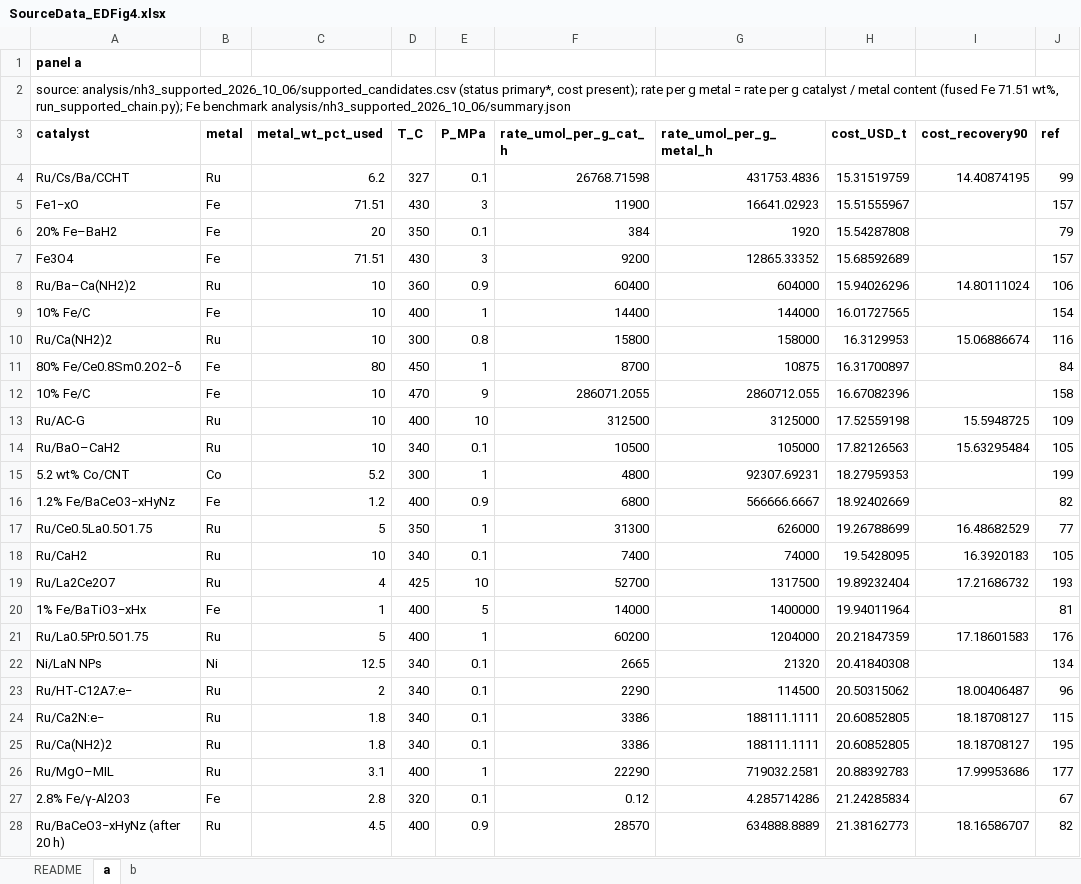
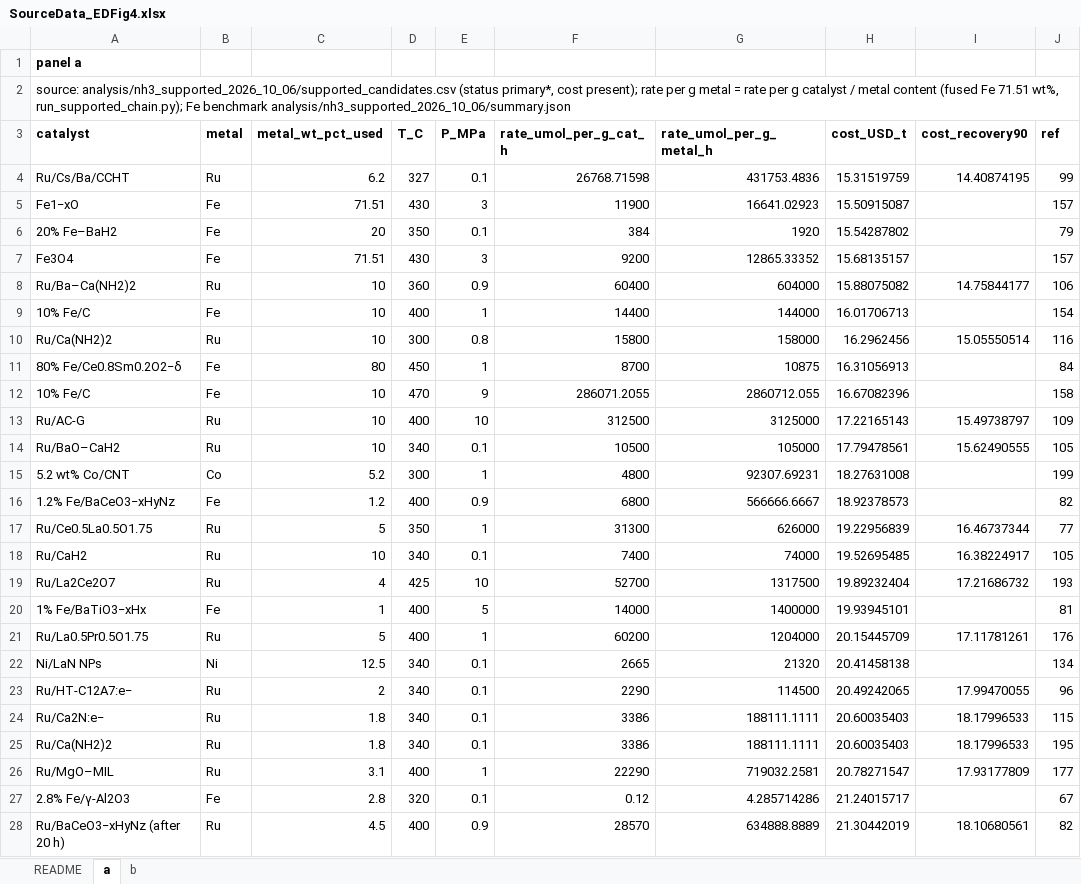
Before and after one commit to stloendays/Catalyst-Essay, an Excel workbook: source_data/SourceData_EDFig4.xlsx, sheet a, drawn as a sheet; only a part is shown; values as stored, in another font and other column widths than the file's, no borders; the diff covers the shown part only; the diff names each change by its address in the sheet, - before the commit and + after, or states it on an @@ line.

```diff
--- a/source_data/SourceData_EDFig4.xlsx (sheet a)
+++ b/source_data/SourceData_EDFig4.xlsx (sheet a)
-H5 (cost_USD_t): 15.51555967
+H5 (cost_USD_t): 15.50915087
-H6 (cost_USD_t): 15.54287808
+H6 (cost_USD_t): 15.54287802
-H7 (cost_USD_t): 15.68592689
+H7 (cost_USD_t): 15.68135157
-H8 (cost_USD_t): 15.94026296
+H8 (cost_USD_t): 15.88075082
-I8 (cost_recovery90): 14.80111024
+I8 (cost_recovery90): 14.75844177
-H9 (cost_USD_t): 16.01727565
+H9 (cost_USD_t): 16.01706713
-H10 (cost_USD_t): 16.3129953
+H10 (cost_USD_t): 16.2962456
-I10 (cost_recovery90): 15.06886674
+I10 (cost_recovery90): 15.05550514
-H11 (cost_USD_t): 16.31700897
+H11 (cost_USD_t): 16.31056913
-H13 (cost_USD_t): 17.52559198
+H13 (cost_USD_t): 17.22165143
-I13 (cost_recovery90): 15.5948725
+I13 (cost_recovery90): 15.49738797
-H14 (cost_USD_t): 17.82126563
+H14 (cost_USD_t): 17.79478561
-I14 (cost_recovery90): 15.63295484
+I14 (cost_recovery90): 15.62490555
-H15 (cost_USD_t): 18.27959353
+H15 (cost_USD_t): 18.27631008
-H16 (cost_USD_t): 18.92402669
+H16 (cost_USD_t): 18.92378573
-H17 (cost_USD_t): 19.26788699
+H17 (cost_USD_t): 19.22956839
-I17 (cost_recovery90): 16.48682529
+I17 (cost_recovery90): 16.46737344
-H18 (cost_USD_t): 19.5428095
+H18 (cost_USD_t): 19.52695485
-I18 (cost_recovery90): 16.3920183
+I18 (cost_recovery90): 16.38224917
-H20 (cost_USD_t): 19.94011964
+H20 (cost_USD_t): 19.93945101
-H21 (cost_USD_t): 20.21847359
+H21 (cost_USD_t): 20.15445709
-I21 (cost_recovery90): 17.18601583
+I21 (cost_recovery90): 17.11781261
-H22 (cost_USD_t): 20.41840308
+H22 (cost_USD_t): 20.41458138
-H23 (cost_USD_t): 20.50315062
+H23 (cost_USD_t): 20.49242065
-I23 (cost_recovery90): 18.00406487
+I23 (cost_recovery90): 17.99470055
-H24:H25 (cost_USD_t): 20.60852805
+H24:H25 (cost_USD_t): 20.60035403
-I24:I25 (cost_recovery90): 18.18708127
+I24:I25 (cost_recovery90): 18.17996533
-H26 (cost_USD_t): 20.88392783
+H26 (cost_USD_t): 20.78271547
-I26 (cost_recovery90): 17.99953686
+I26 (cost_recovery90): 17.93177809
-H27 (cost_USD_t): 21.24285834
+H27 (cost_USD_t): 21.24015717
-H28 (cost_USD_t): 21.38162773
+H28 (cost_USD_t): 21.30442019
-I28 (cost_recovery90): 18.16586707
+I28 (cost_recovery90): 18.10680561
```
Also changed, not shown: 3 added rows, 3 removed rows and 85 edited cells elsewhere in this sheet, sheet b, source_data/SourceData_EDFig5.xlsx, source_data/SourceData_Fig2.xlsx, 2 other files.
